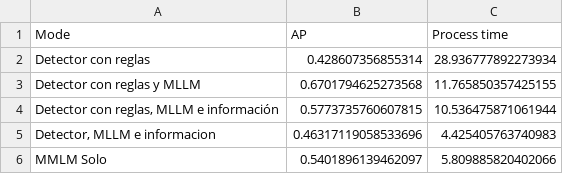
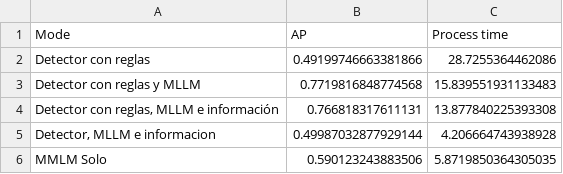
Before and after one commit to AngelHernandez333/Real-time-event-detection-using-CNNs-and-MLLMs, a CSV file: Results/Meeting/mAPJanus.csv, drawn as a sheet.

Commit message:
After meeting and writing thesis

```diff
--- a/Results/Meeting/mAPJanus.csv
+++ b/Results/Meeting/mAPJanus.csv
@@ -1,6 +1,6 @@
 Mode,AP,Process time
-Detector con reglas ,0.428607356855314,28.936777892273934
-Detector con reglas y MLLM,0.6701794625273568,11.765850357425155
-"Detector con reglas, MLLM e información",0.5773735760607815,10.536475871061944
-"Detector, MLLM e informacion",0.46317119058533696,4.425405763740983
-MMLM Solo,0.5401896139462097,5.809885820402066
+Detector con reglas ,0.49199746663381866,28.7255364462086
+Detector con reglas y MLLM,0.7719816848774568,15.839551931133483
+"Detector con reglas, MLLM e información",0.766818317611131,13.877840225393308
+"Detector, MLLM e informacion",0.49987032877929144,4.206664743938928
+MMLM Solo,0.590123243883506,5.8719850364305035
```
Also changed, not shown: 18 other files.
